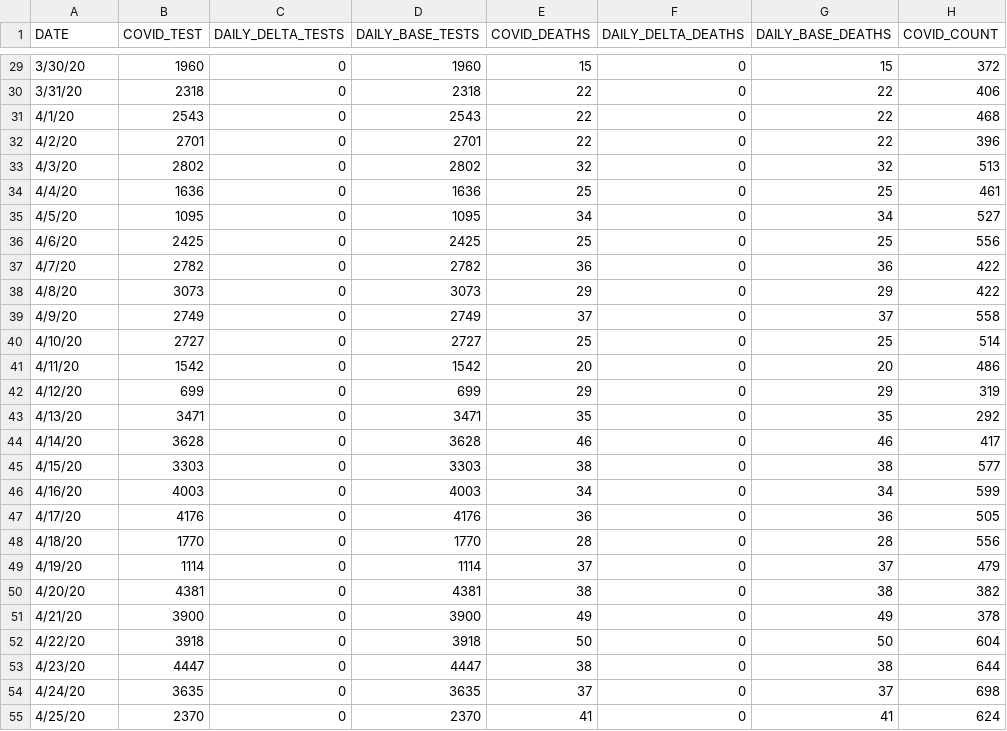
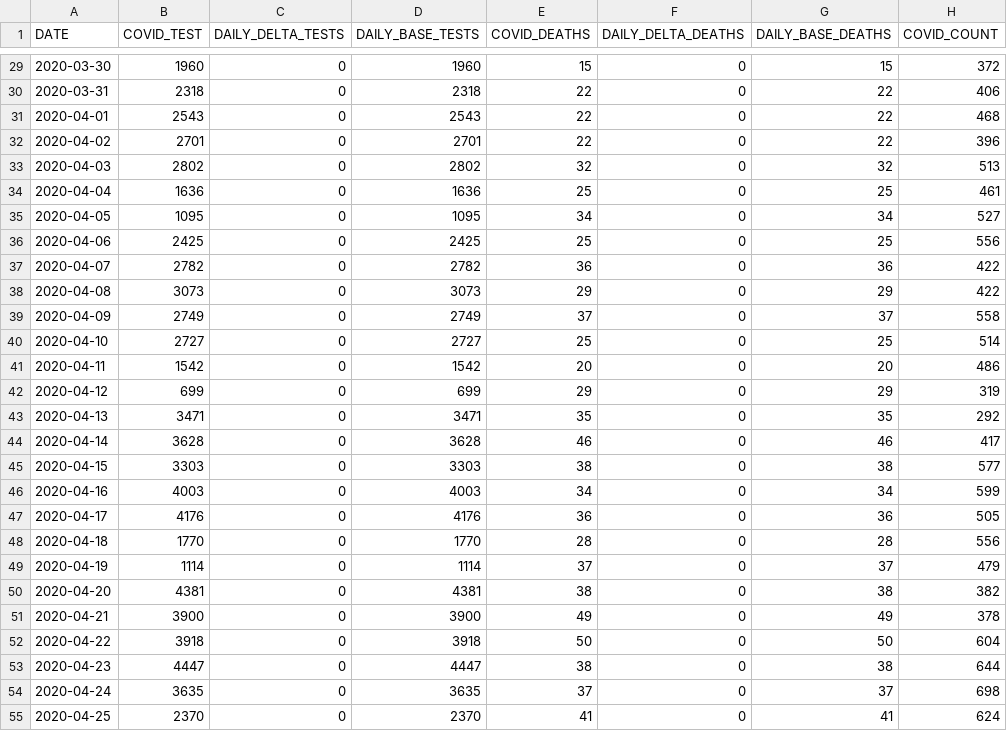
Before and after one commit to parmsam/COVID-19-Narrative-Viz, a CSV file: covid_report_state_date.csv, drawn as a sheet; only a part is shown, gaps mark what is left out; the diff covers the shown part only; the diff names each change by its address in the sheet, - before the commit and + after, or states it on an @@ line.

Commit message:
changed date format

```diff
--- a/covid_report_state_date.csv
+++ b/covid_report_state_date.csv
-A29 (DATE): 3/30/20
+A29 (DATE): 2020-03-30
-A30 (DATE): 3/31/20
+A30 (DATE): 2020-03-31
-A31 (DATE): 4/1/20
+A31 (DATE): 2020-04-01
-A32 (DATE): 4/2/20
+A32 (DATE): 2020-04-02
-A33 (DATE): 4/3/20
+A33 (DATE): 2020-04-03
-A34 (DATE): 4/4/20
+A34 (DATE): 2020-04-04
-A35 (DATE): 4/5/20
+A35 (DATE): 2020-04-05
-A36 (DATE): 4/6/20
+A36 (DATE): 2020-04-06
-A37 (DATE): 4/7/20
+A37 (DATE): 2020-04-07
-A38 (DATE): 4/8/20
+A38 (DATE): 2020-04-08
-A39 (DATE): 4/9/20
+A39 (DATE): 2020-04-09
-A40 (DATE): 4/10/20
+A40 (DATE): 2020-04-10
-A41 (DATE): 4/11/20
+A41 (DATE): 2020-04-11
-A42 (DATE): 4/12/20
+A42 (DATE): 2020-04-12
-A43 (DATE): 4/13/20
+A43 (DATE): 2020-04-13
-A44 (DATE): 4/14/20
+A44 (DATE): 2020-04-14
-A45 (DATE): 4/15/20
+A45 (DATE): 2020-04-15
-A46 (DATE): 4/16/20
+A46 (DATE): 2020-04-16
-A47 (DATE): 4/17/20
+A47 (DATE): 2020-04-17
-A48 (DATE): 4/18/20
+A48 (DATE): 2020-04-18
-A49 (DATE): 4/19/20
+A49 (DATE): 2020-04-19
-A50 (DATE): 4/20/20
+A50 (DATE): 2020-04-20
-A51 (DATE): 4/21/20
+A51 (DATE): 2020-04-21
-A52 (DATE): 4/22/20
+A52 (DATE): 2020-04-22
-A53 (DATE): 4/23/20
+A53 (DATE): 2020-04-23
-A54 (DATE): 4/24/20
+A54 (DATE): 2020-04-24
-A55 (DATE): 4/25/20
+A55 (DATE): 2020-04-25
```
Also changed, not shown: 120 edited cells elsewhere in this file.
